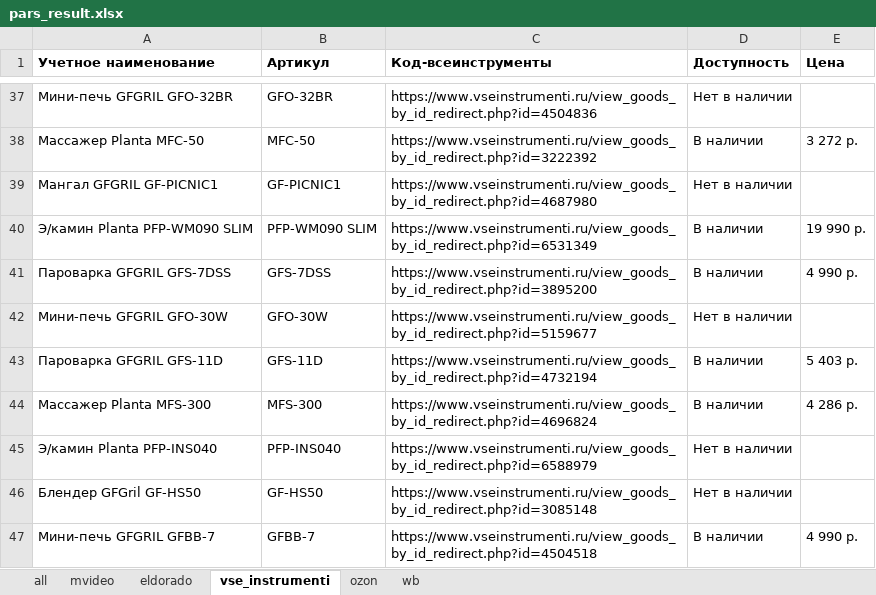
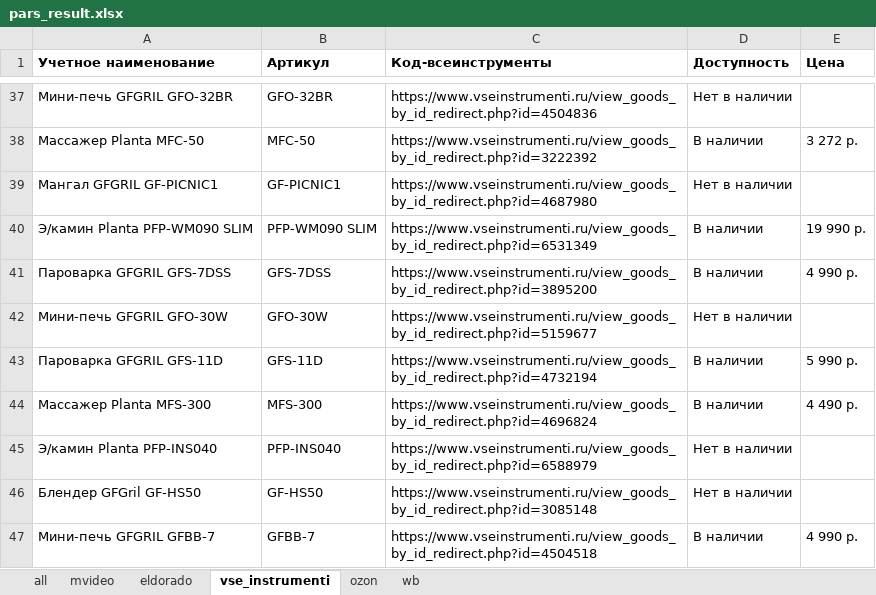
Before and after one commit to nyamka10/Scrapper-All, an Excel workbook: attachments/pars_result.xlsx, sheet vse_instrumenti, drawn as a sheet; only a part is shown, gaps mark what is left out; values as stored, in another font and other column widths than the file's, no borders; conditional formats not drawn; the diff covers the shown part only; the diff names each change by its address in the sheet, - before the commit and + after, or states it on an @@ line.

```diff
--- a/attachments/pars_result.xlsx (sheet vse_instrumenti)
+++ b/attachments/pars_result.xlsx (sheet vse_instrumenti)
-E43 (Цена): 5 403 р.
+E43 (Цена): 5 990 р.
-E44 (Цена): 4 286 р.
+E44 (Цена): 4 490 р.
```
Also changed, not shown: 18 edited cells elsewhere in this sheet, sheet all, sheet ozon, sheet mvideo, 3 other files.
